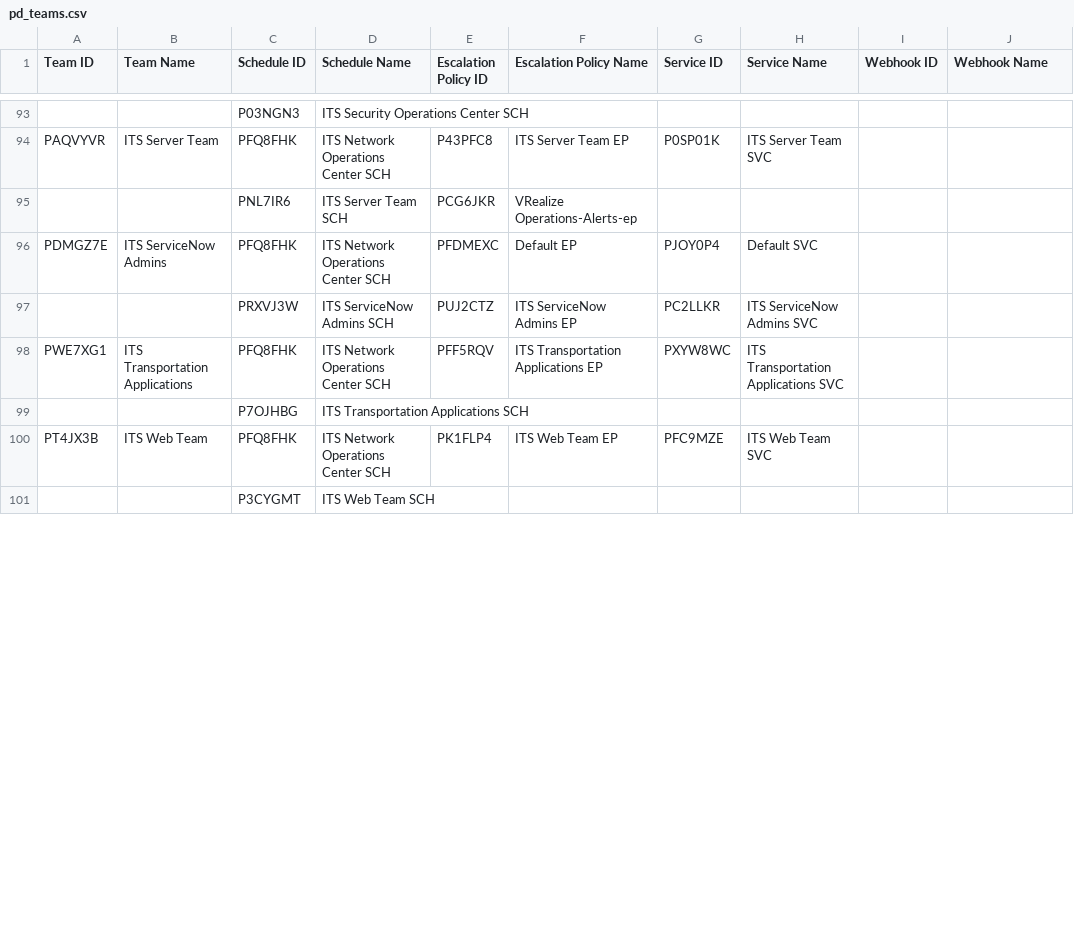
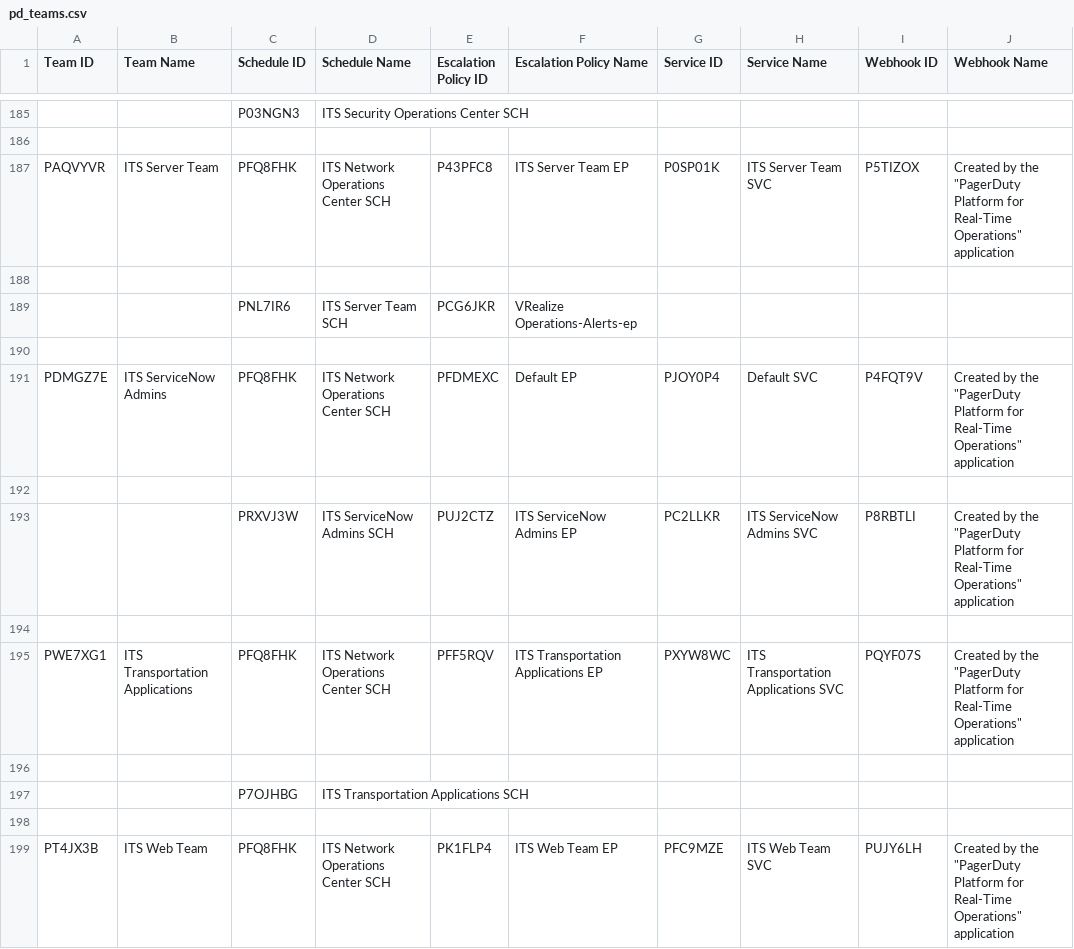
Before and after one commit to aaron-howard/PagerDuty-Ops-Scripts, a CSV file: pd_teams.csv, drawn as a sheet; only a part is shown, gaps mark what is left out; the shorter side is filled out with more unchanged rows; the diff covers the shown part only.

Commit message:
New Scripts Created
Created new scripts to update schedules, services, and Escalation Pollicies

```diff
--- a/pd_teams.csv
+++ b/pd_teams.csv
@@ -94 +186,3 @@ Team ID,Team Name,Schedule ID,Schedule Name,Escalation Policy ID,Escalation Poli
-"PAQVYVR","ITS Server Team","PFQ8FHK","ITS Network Operations Center SCH","P43PFC8","ITS Server Team EP","P0SP01K","ITS Server Team SVC","",""
+
+PAQVYVR,ITS Server Team,PFQ8FHK,ITS Network Operations Center SCH,P43PFC8,ITS Server Team EP,P0SP01K,ITS Server Team SVC,P5TIZOX,"Created by the ""PagerDuty Platform for Real-Time Operations"" application"
+
@@ -96,3 +190,7 @@ Team ID,Team Name,Schedule ID,Schedule Name,Escalation Policy ID,Escalation Poli
-"PDMGZ7E","ITS ServiceNow Admins","PFQ8FHK","ITS Network Operations Center SCH","PFDMEXC","Default EP","PJOY0P4","Default SVC","",""
-"","","PRXVJ3W","ITS ServiceNow Admins SCH","PUJ2CTZ","ITS ServiceNow Admins EP","PC2LLKR","ITS ServiceNow Admins SVC","",""
-"PWE7XG1","ITS Transportation Applications","PFQ8FHK","ITS Network Operations Center SCH","PFF5RQV","ITS Transportation Applications EP","PXYW8WC","ITS Transportation Applications SVC","",""
+
+PDMGZ7E,ITS ServiceNow Admins,PFQ8FHK,ITS Network Operations Center SCH,PFDMEXC,Default EP,PJOY0P4,Default SVC,P4FQT9V,"Created by the ""PagerDuty Platform for Real-Time Operations"" application"
+
+,,PRXVJ3W,ITS ServiceNow Admins SCH,PUJ2CTZ,ITS ServiceNow Admins EP,PC2LLKR,ITS ServiceNow Admins SVC,P8RBTLI,"Created by the ""PagerDuty Platform for Real-Time Operations"" application"
+
+PWE7XG1,ITS Transportation Applications,PFQ8FHK,ITS Network Operations Center SCH,PFF5RQV,ITS Transportation Applications EP,PXYW8WC,ITS Transportation Applications SVC,PQYF07S,"Created by the ""PagerDuty Platform for Real-Time Operations"" application"
+
@@ -100 +198,2 @@ Team ID,Team Name,Schedule ID,Schedule Name,Escalation Policy ID,Escalation Poli
-"PT4JX3B","ITS Web Team","PFQ8FHK","ITS Network Operations Center SCH","PK1FLP4","ITS Web Team EP","PFC9MZE","ITS Web Team SVC","",""
+
+PT4JX3B,ITS Web Team,PFQ8FHK,ITS Network Operations Center SCH,PK1FLP4,ITS Web Team EP,PFC9MZE,ITS Web Team SVC,PUJY6LH,"Created by the ""PagerDuty Platform for Real-Time Operations"" application"
```
Also changed, not shown: 99 added rows and 90 edited cells elsewhere in this file, 5 other files.
